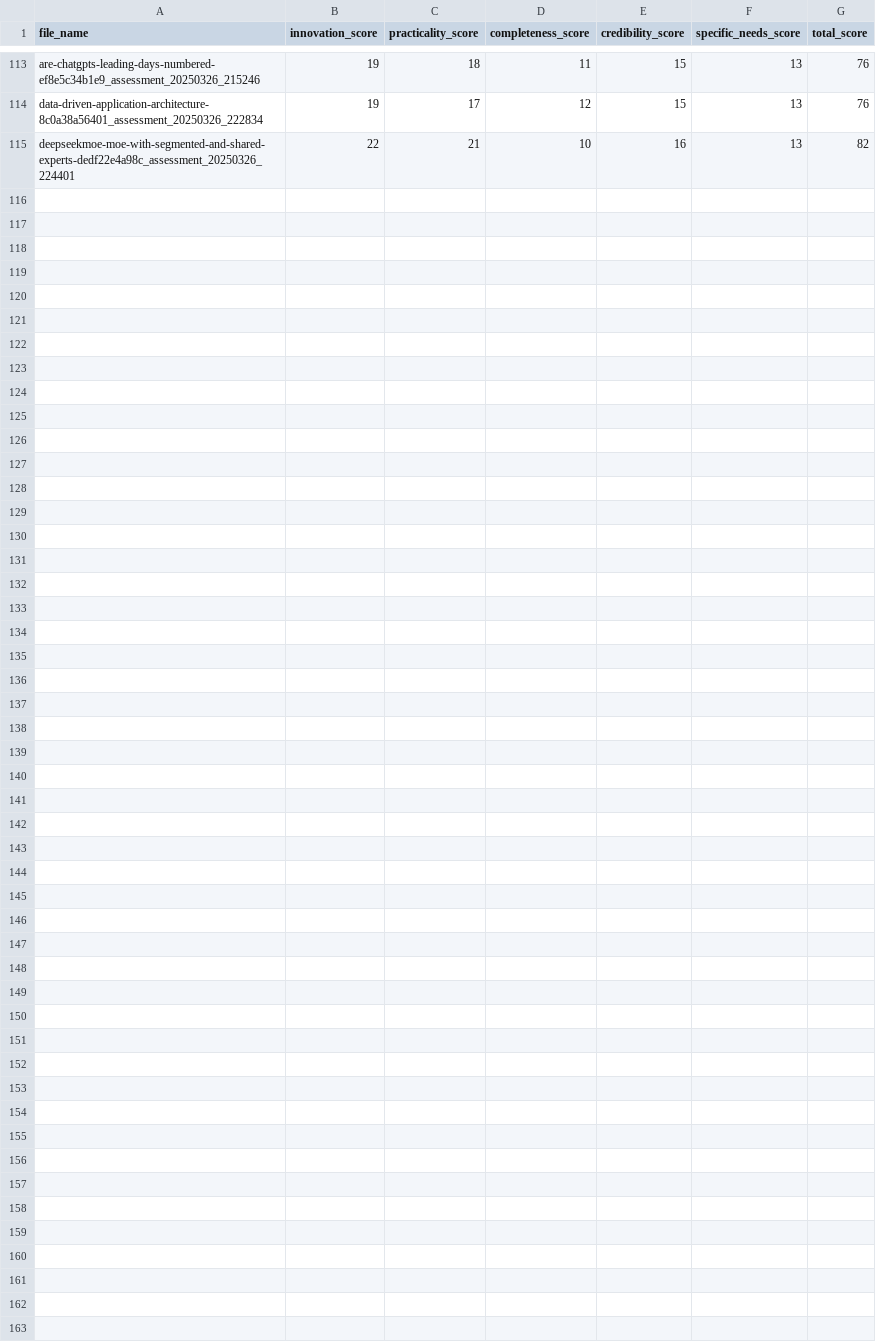
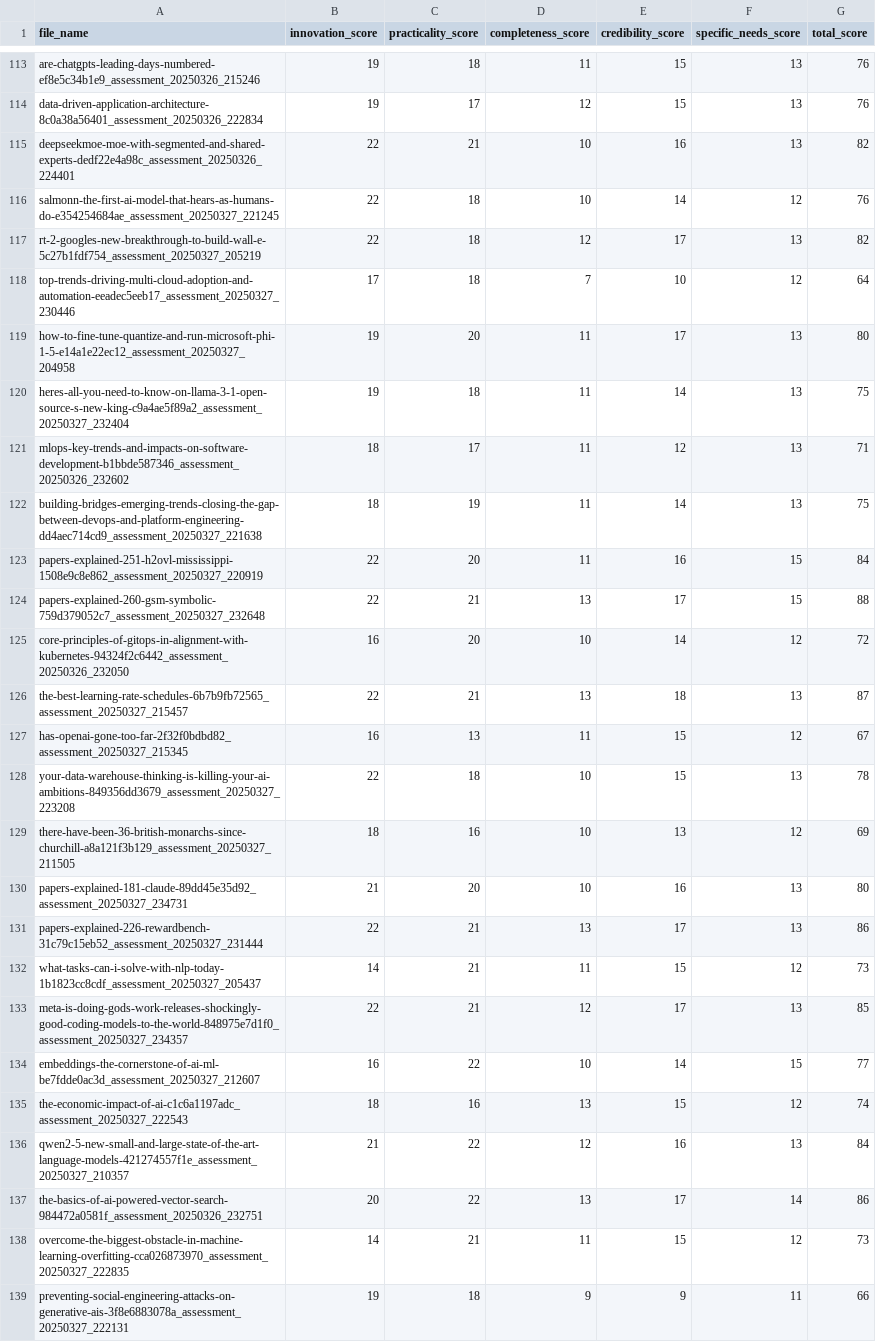
Before and after one commit to MaoXianXin/medium_scrape, a CSV file: assessment_scores.csv, drawn as a sheet; only a part is shown, gaps mark what is left out.

```diff
--- a/assessment_scores.csv
+++ b/assessment_scores.csv
@@ -115 +115,25 @@ data-driven-application-architecture-8c0a38a56401_assessment_20250326_222834,19,
 deepseekmoe-moe-with-segmented-and-shared-experts-dedf22e4a98c_assessment_20250326_224401,22,21,10,16,13,82
+salmonn-the-first-ai-model-that-hears-as-humans-do-e354254684ae_assessment_20250327_221245,22,18,10,14,12,76
+rt-2-googles-new-breakthrough-to-build-wall-e-5c27b1fdf754_assessment_20250327_205219,22,18,12,17,13,82
+top-trends-driving-multi-cloud-adoption-and-automation-eeadec5eeb17_assessment_20250327_230446,17,18,7,10,12,64
+how-to-fine-tune-quantize-and-run-microsoft-phi-1-5-e14a1e22ec12_assessment_20250327_204958,19,20,11,17,13,80
+heres-all-you-need-to-know-on-llama-3-1-open-source-s-new-king-c9a4ae5f89a2_assessment_20250327_232404,19,18,11,14,13,75
+mlops-key-trends-and-impacts-on-software-development-b1bbde587346_assessment_20250326_232602,18,17,11,12,13,71
+building-bridges-emerging-trends-closing-the-gap-between-devops-and-platform-engineering-dd4aec714cd9_assessment_20250327_221638,18,19,11,14,13,75
+papers-explained-251-h2ovl-mississippi-1508e9c8e862_assessment_20250327_220919,22,20,11,16,15,84
+papers-explained-260-gsm-symbolic-759d379052c7_assessment_20250327_232648,22,21,13,17,15,88
+core-principles-of-gitops-in-alignment-with-kubernetes-94324f2c6442_assessment_20250326_232050,16,20,10,14,12,72
+the-best-learning-rate-schedules-6b7b9fb72565_assessment_20250327_215457,22,21,13,18,13,87
+has-openai-gone-too-far-2f32f0bdbd82_assessment_20250327_215345,16,13,11,15,12,67
+your-data-warehouse-thinking-is-killing-your-ai-ambitions-849356dd3679_assessment_20250327_223208,22,18,10,15,13,78
+there-have-been-36-british-monarchs-since-churchill-a8a121f3b129_assessment_20250327_211505,18,16,10,13,12,69
+papers-explained-181-claude-89dd45e35d92_assessment_20250327_234731,21,20,10,16,13,80
+papers-explained-226-rewardbench-31c79c15eb52_assessment_20250327_231444,22,21,13,17,13,86
+what-tasks-can-i-solve-with-nlp-today-1b1823cc8cdf_assessment_20250327_205437,14,21,11,15,12,73
+meta-is-doing-gods-work-releases-shockingly-good-coding-models-to-the-world-848975e7d1f0_assessment_20250327_234357,22,21,12,17,13,85
+embeddings-the-cornerstone-of-ai-ml-be7fdde0ac3d_assessment_20250327_212607,16,22,10,14,15,77
+the-economic-impact-of-ai-c1c6a1197adc_assessment_20250327_222543,18,16,13,15,12,74
+qwen2-5-new-small-and-large-state-of-the-art-language-models-421274557f1e_assessment_20250327_210357,21,22,12,16,13,84
+the-basics-of-ai-powered-vector-search-984472a0581f_assessment_20250326_232751,20,22,13,17,14,86
+overcome-the-biggest-obstacle-in-machine-learning-overfitting-cca026873970_assessment_20250327_222835,14,21,11,15,12,73
+preventing-social-engineering-attacks-on-generative-ais-3f8e6883078a_assessment_20250327_222131,19,18,9,9,11,66
```
Also changed, not shown: 2 other files.
